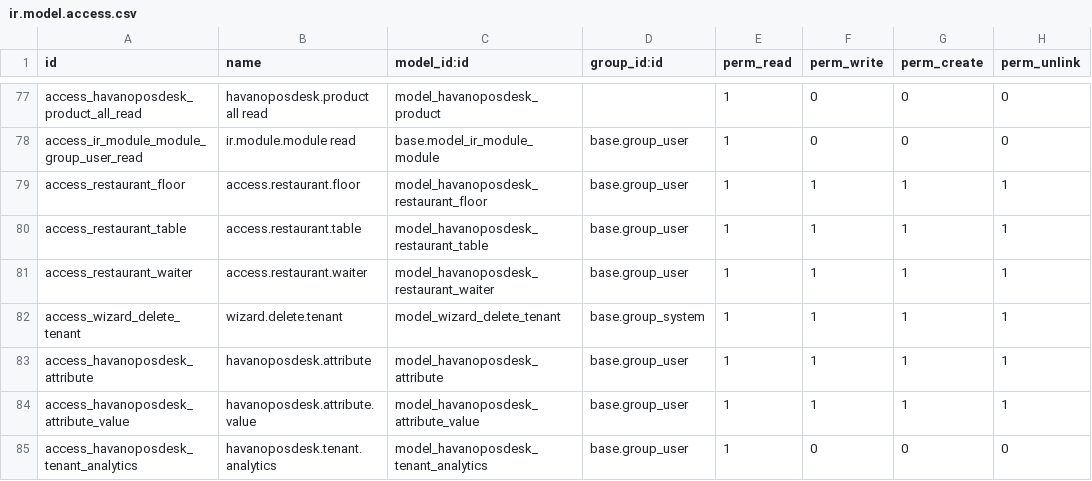
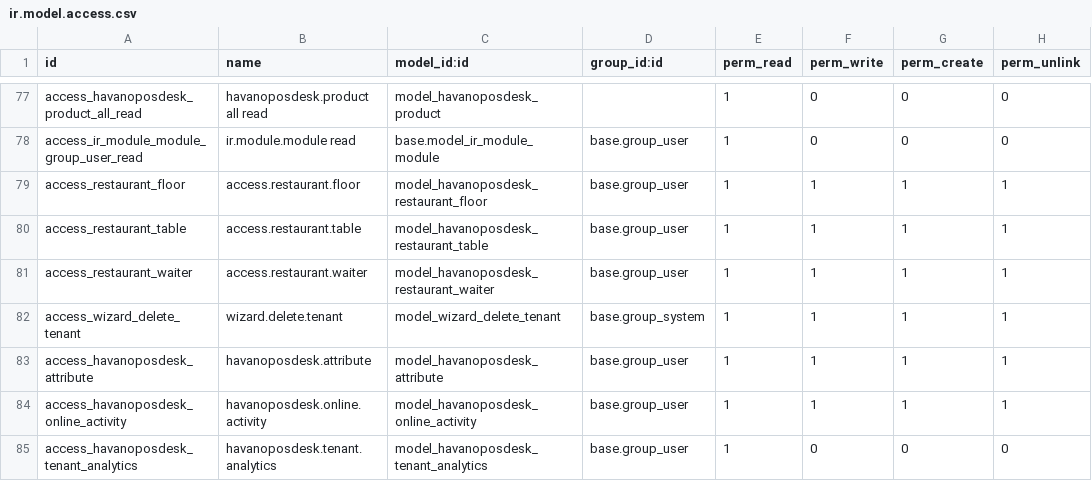
Before and after one commit to draftpos/havanoposdesk_odoo, a CSV file: security/ir.model.access.csv, drawn as a sheet; only a part is shown, gaps mark what is left out.

```diff
--- a/security/ir.model.access.csv
+++ b/security/ir.model.access.csv
@@ -83,3 +83,3 @@ access_wizard_delete_tenant,wizard.delete.tenant,model_wizard_delete_tenant,base
 access_havanoposdesk_attribute,havanoposdesk.attribute,model_havanoposdesk_attribute,base.group_user,1,1,1,1
-access_havanoposdesk_attribute_value,havanoposdesk.attribute.value,model_havanoposdesk_attribute_value,base.group_user,1,1,1,1
+access_havanoposdesk_online_activity,havanoposdesk.online.activity,model_havanoposdesk_online_activity,base.group_user,1,1,1,1
 access_havanoposdesk_tenant_analytics,havanoposdesk.tenant.analytics,model_havanoposdesk_tenant_analytics,base.group_user,1,0,0,0
```
Also changed, not shown: 31 other files.
